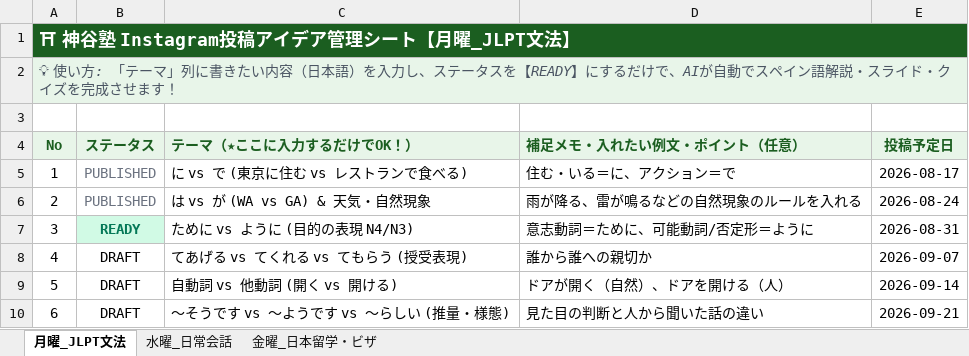
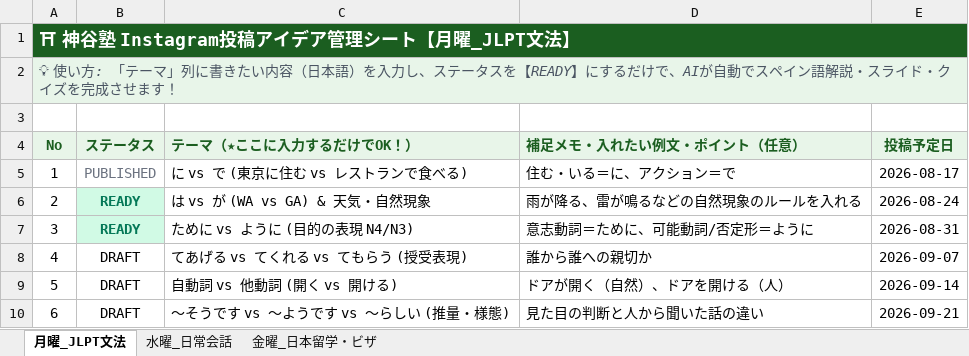
Before and after one commit to sanachavez79-k/kamiyajuku-instagram, an Excel workbook: 投稿アイデア管理シート.xlsx, sheet 月曜_JLPT文法, drawn as a sheet; values as stored, in another font and other column widths than the file's, no borders; the diff names each change by its address in the sheet, - before the commit and + after, or states it on an @@ line.

Commit message:
fix: update status of は vs が to READY in Excel sheet

```diff
--- a/投稿アイデア管理シート.xlsx (sheet 月曜_JLPT文法)
+++ b/投稿アイデア管理シート.xlsx (sheet 月曜_JLPT文法)
-B6 (ステータス): PUBLISHED
+B6 (ステータス): READY
@@ B6 fill: none → #D1FAE5, bold: off → on, text colour: #6B7280 → #047857 @@
```
